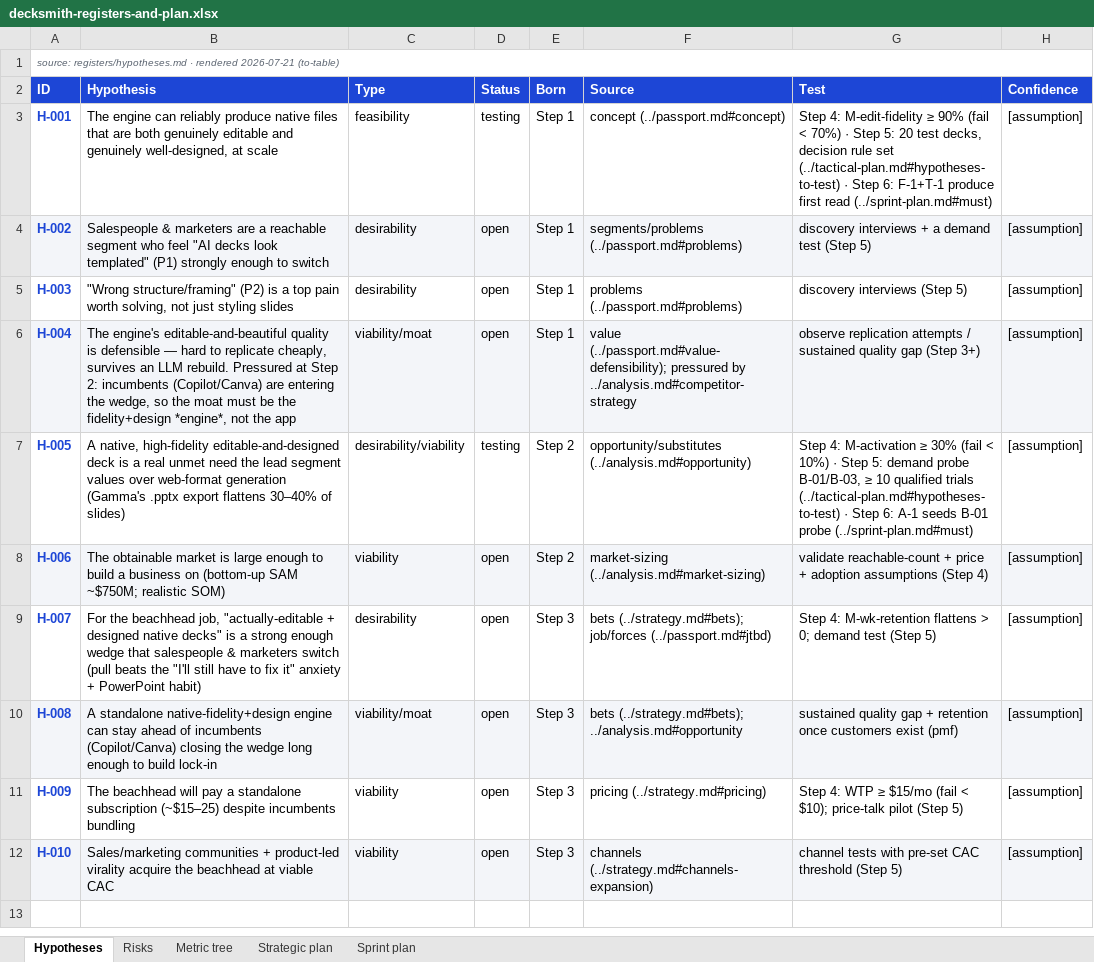
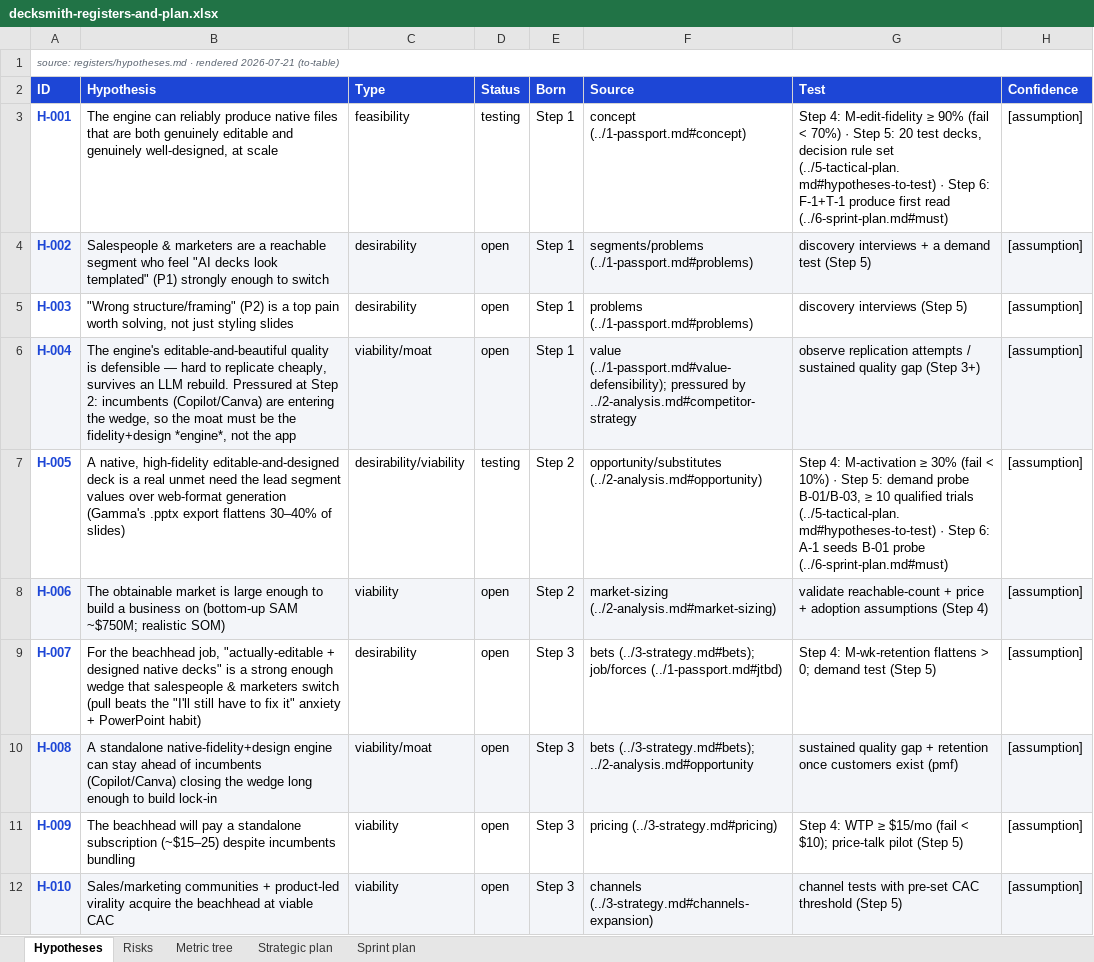
Before and after one commit to timamikh/very-ai-product-loops, an Excel workbook: examples/decksmith/deliverables/decksmith-registers-and-plan.xlsx, sheet Hypotheses, drawn as a sheet; values as stored, in another font and other column widths than the file's, no borders; the diff names each change by its address in the sheet, - before the commit and + after, or states it on an @@ line.

```diff
--- a/examples/decksmith/deliverables/decksmith-registers-and-plan.xlsx (sheet Hypotheses)
+++ b/examples/decksmith/deliverables/decksmith-registers-and-plan.xlsx (sheet Hypotheses)
-F3 (Source): concept (../passport.md#concept)
+F3 (Source): concept (../1-passport.md#concept)
-G3 (Test): …rule set (../tactical-plan.md#hypotheses-to-test) · Step 6: F-1+T-1 produce first read (../sprint-plan.md#must)
+G3 (Test): …rule set (../5-tactical-plan.md#hypotheses-to-test) · Step 6: F-1+T-1 produce first read (../6-sprint-plan.md#must)
-F4 (Source): segments/problems (../passport.md#problems)
+F4 (Source): segments/problems (../1-passport.md#problems)
-F5 (Source): problems (../passport.md#problems)
+F5 (Source): problems (../1-passport.md#problems)
-F6 (Source): value (../passport.md#value-defensibility); pressured by ../analysis.md#competitor-strategy
+F6 (Source): value (../1-passport.md#value-defensibility); pressured by ../2-analysis.md#competitor-strategy
-F7 (Source): opportunity/substitutes (../analysis.md#opportunity)
+F7 (Source): opportunity/substitutes (../2-analysis.md#opportunity)
-G7 (Test): …qualified trials (../tactical-plan.md#hypotheses-to-test) · Step 6: A-1 seeds B-01 probe (../sprint-plan.md#must)
+G7 (Test): …qualified trials (../5-tactical-plan.md#hypotheses-to-test) · Step 6: A-1 seeds B-01 probe (../6-sprint-plan.md#must)
-F8 (Source): market-sizing (../analysis.md#market-sizing)
+F8 (Source): market-sizing (../2-analysis.md#market-sizing)
-F9 (Source): bets (../strategy.md#bets); job/forces (../passport.md#jtbd)
+F9 (Source): bets (../3-strategy.md#bets); job/forces (../1-passport.md#jtbd)
-F10 (Source): bets (../strategy.md#bets); ../analysis.md#opportunity
+F10 (Source): bets (../3-strategy.md#bets); ../2-analysis.md#opportunity
-F11 (Source): pricing (../strategy.md#pricing)
+F11 (Source): pricing (../3-strategy.md#pricing)
-F12 (Source): channels (../strategy.md#channels-expansion)
+F12 (Source): channels (../3-strategy.md#channels-expansion)
```
Also changed, not shown: sheet Risks, sheet Strategic plan, sheet Sprint plan, 34 other files.
